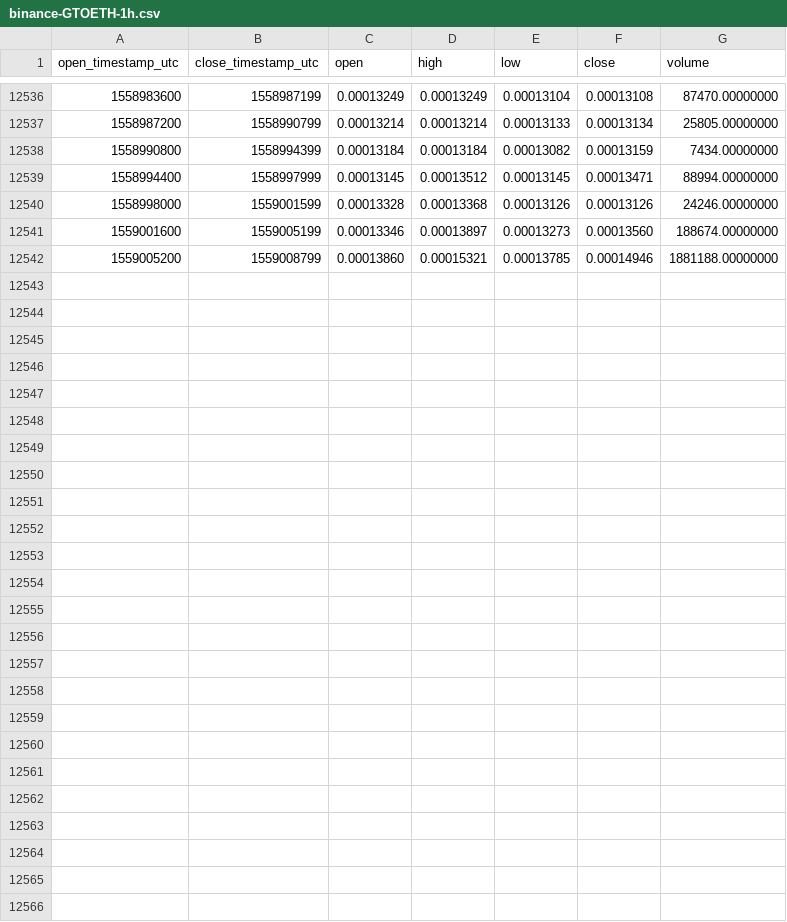
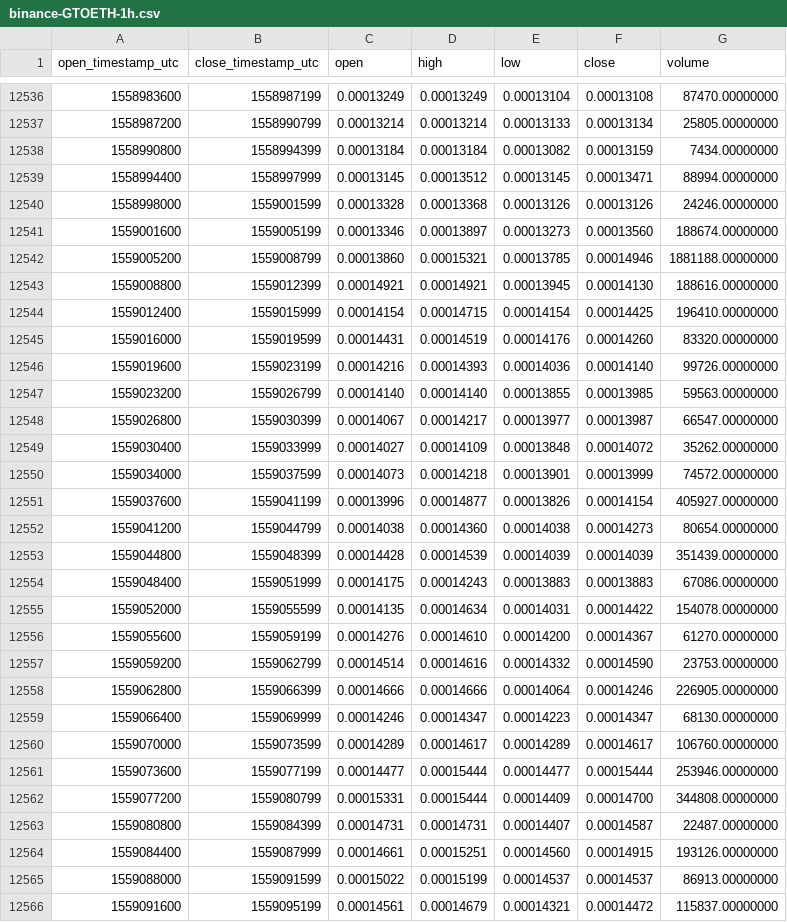
Before and after one commit to cryptobigbro/binance-GTOETH, a CSV file: binance-GTOETH-1h.csv, drawn as a sheet; only a part is shown, gaps mark what is left out; the diff names each change by its address in the sheet, - before the commit and + after, or states it on an @@ line.

Commit message:
Update OHLCV data.

```diff
--- a/binance-GTOETH-1h.csv
+++ b/binance-GTOETH-1h.csv
+row 12543: 1559008800 | 1559012399 | 0.00014921 | 0.00014921 | 0.00013945 | 0.00014130 | 188616.00000000
+row 12544: 1559012400 | 1559015999 | 0.00014154 | 0.00014715 | 0.00014154 | 0.00014425 | 196410.00000000
+row 12545: 1559016000 | 1559019599 | 0.00014431 | 0.00014519 | 0.00014176 | 0.00014260 | 83320.00000000
+row 12546: 1559019600 | 1559023199 | 0.00014216 | 0.00014393 | 0.00014036 | 0.00014140 | 99726.00000000
+row 12547: 1559023200 | 1559026799 | 0.00014140 | 0.00014140 | 0.00013855 | 0.00013985 | 59563.00000000
+row 12548: 1559026800 | 1559030399 | 0.00014067 | 0.00014217 | 0.00013977 | 0.00013987 | 66547.00000000
+row 12549: 1559030400 | 1559033999 | 0.00014027 | 0.00014109 | 0.00013848 | 0.00014072 | 35262.00000000
+row 12550: 1559034000 | 1559037599 | 0.00014073 | 0.00014218 | 0.00013901 | 0.00013999 | 74572.00000000
+row 12551: 1559037600 | 1559041199 | 0.00013996 | 0.00014877 | 0.00013826 | 0.00014154 | 405927.00000000
+row 12552: 1559041200 | 1559044799 | 0.00014038 | 0.00014360 | 0.00014038 | 0.00014273 | 80654.00000000
+row 12553: 1559044800 | 1559048399 | 0.00014428 | 0.00014539 | 0.00014039 | 0.00014039 | 351439.00000000
+row 12554: 1559048400 | 1559051999 | 0.00014175 | 0.00014243 | 0.00013883 | 0.00013883 | 67086.00000000
+row 12555: 1559052000 | 1559055599 | 0.00014135 | 0.00014634 | 0.00014031 | 0.00014422 | 154078.00000000
+row 12556: 1559055600 | 1559059199 | 0.00014276 | 0.00014610 | 0.00014200 | 0.00014367 | 61270.00000000
+row 12557: 1559059200 | 1559062799 | 0.00014514 | 0.00014616 | 0.00014332 | 0.00014590 | 23753.00000000
+row 12558: 1559062800 | 1559066399 | 0.00014666 | 0.00014666 | 0.00014064 | 0.00014246 | 226905.00000000
+row 12559: 1559066400 | 1559069999 | 0.00014246 | 0.00014347 | 0.00014223 | 0.00014347 | 68130.00000000
+row 12560: 1559070000 | 1559073599 | 0.00014289 | 0.00014617 | 0.00014289 | 0.00014617 | 106760.00000000
+row 12561: 1559073600 | 1559077199 | 0.00014477 | 0.00015444 | 0.00014477 | 0.00015444 | 253946.00000000
+row 12562: 1559077200 | 1559080799 | 0.00015331 | 0.00015444 | 0.00014409 | 0.00014700 | 344808.00000000
+row 12563: 1559080800 | 1559084399 | 0.00014731 | 0.00014731 | 0.00014407 | 0.00014587 | 22487.00000000
+row 12564: 1559084400 | 1559087999 | 0.00014661 | 0.00015251 | 0.00014560 | 0.00014915 | 193126.00000000
+row 12565: 1559088000 | 1559091599 | 0.00015022 | 0.00015199 | 0.00014537 | 0.00014537 | 86913.00000000
+row 12566: 1559091600 | 1559095199 | 0.00014561 | 0.00014679 | 0.00014321 | 0.00014472 | 115837.00000000
```
Also changed, not shown: binance-GTOETH-1d.csv.
